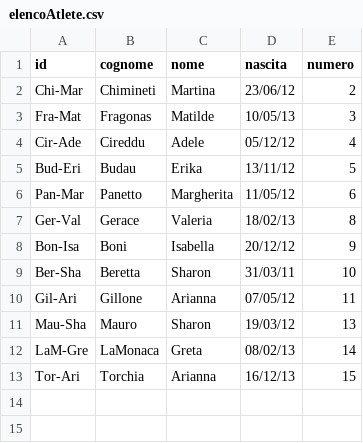
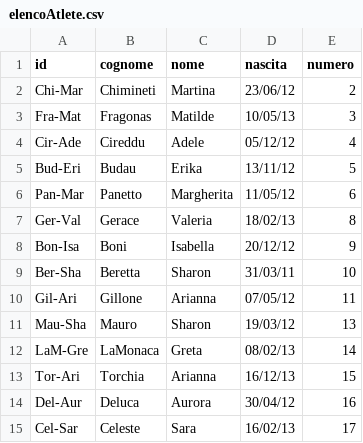
Before and after one commit to mchiapello/U12F_Caluso_2324, a CSV file: data/elencoAtlete.csv, drawn as a sheet.

```diff
--- a/data/elencoAtlete.csv
+++ b/data/elencoAtlete.csv
@@ -13 +13,3 @@ LaM-Gre,LaMonaca,Greta,08/02/13,14
 Tor-Ari,Torchia,Arianna,16/12/13,15
+Del-Aur,Deluca,Aurora,30/04/12,16
+Cel-Sar,Celeste,Sara,16/02/13,17
```
Also changed, not shown: data/classificaRaw.tsv, data/presenze.csv, 4 other files.
